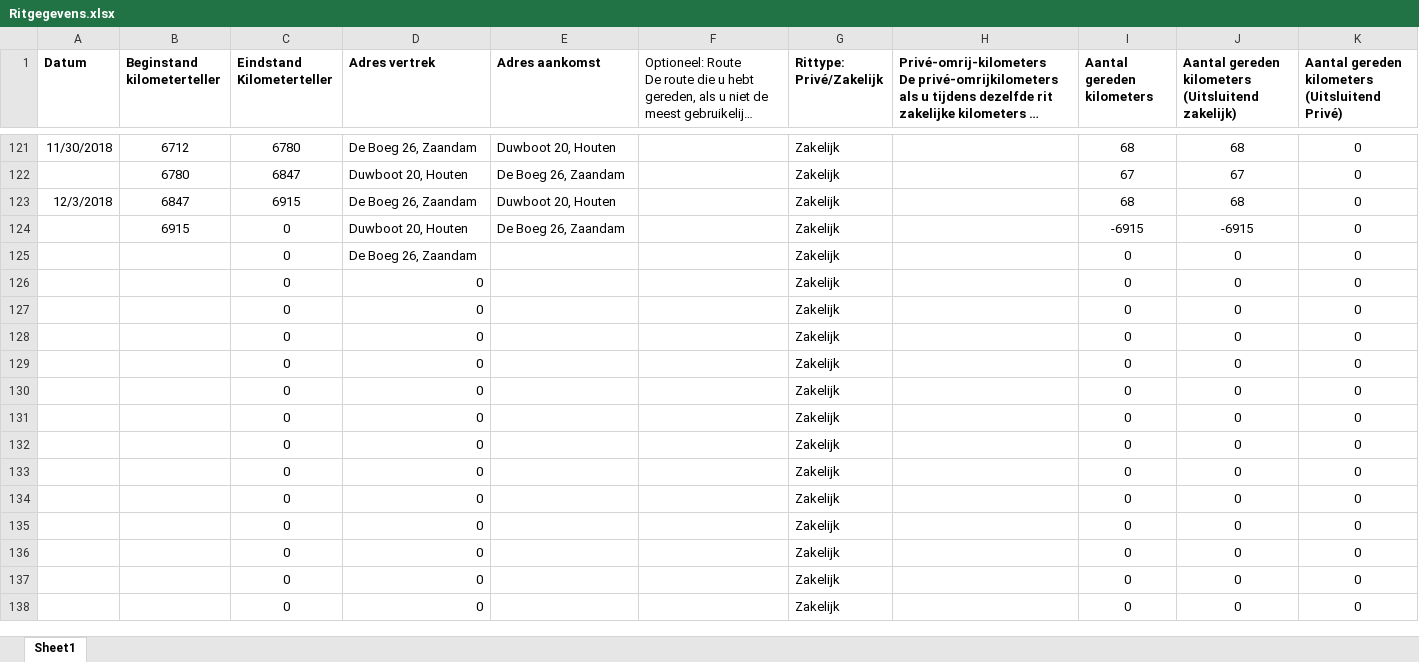
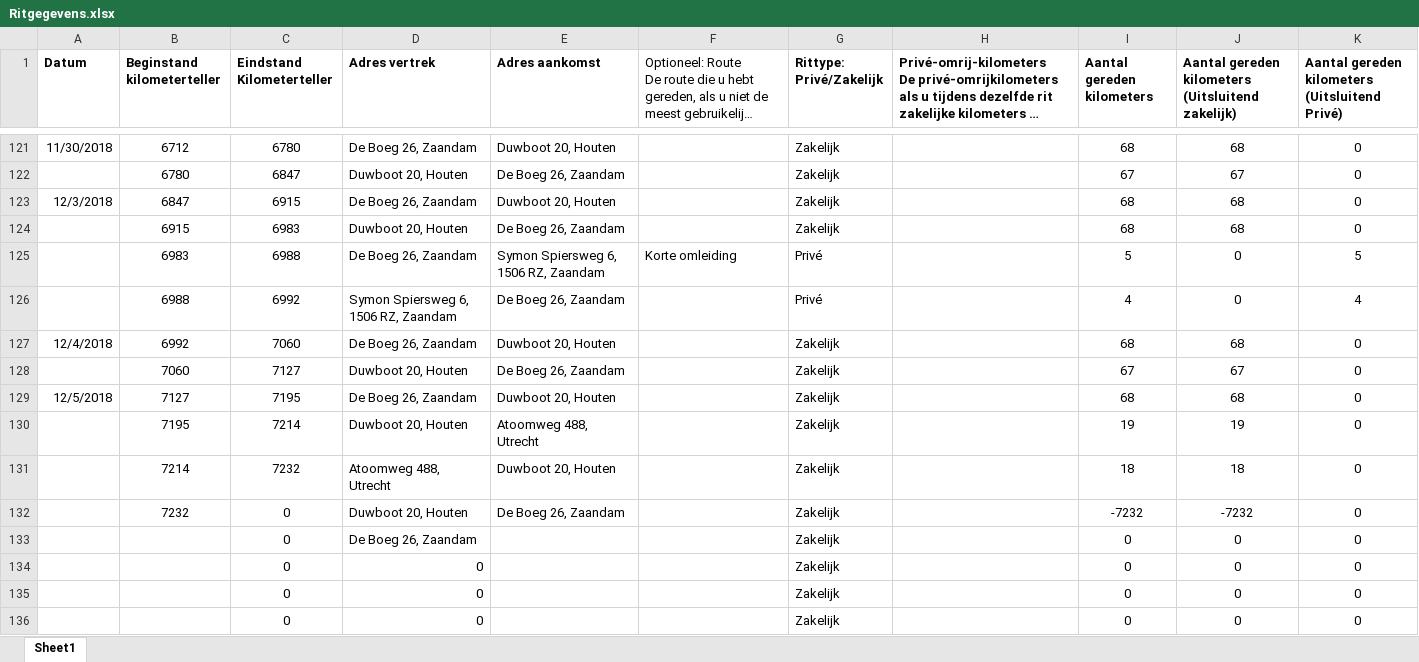
Before and after one commit to TimGroot1992/ritgegevens, an Excel workbook: Ritgegevens.xlsx, sheet Sheet1, drawn as a sheet; only a part is shown, gaps mark what is left out; the shorter side is filled out with more unchanged rows; long unchanged cells end in …; values as stored, in another font and other column widths than the file's, no borders; removed rows and columns are numbered as before the commit, all else as after; the diff names each change by its address in the sheet, - before the commit and + after, or states it on an @@ line.

Commit message:
05-12-18

```diff
--- a/Ritgegevens.xlsx (sheet Sheet1)
+++ b/Ritgegevens.xlsx (sheet Sheet1)
-C124 (Eindstand Kilometerteller): 0
+C124 (Eindstand Kilometerteller): 6983
-I124 (Aantal gereden kilometers): -6915
+I124 (Aantal gereden kilometers): 68
-J124: -6915
+J124: 68
+row 125:  | 6983 | 6988 | De Boeg 26, Zaandam | Symon Spiersweg 6, 1506 RZ, Zaandam | Korte omleiding | Privé |  | 5 | 0 | 5
+row 126:  | 6988 | 6992 | Symon Spiersweg 6, 1506 RZ, Zaandam | De Boeg 26, Zaandam |  | Privé |  | 4 | 0 | 4
+row 127: 12/4/2018 | 6992 | 7060 | De Boeg 26, Zaandam | Duwboot 20, Houten |  | Zakelijk |  | 68 | 68 | 0
+row 128:  | 7060 | 7127 | Duwboot 20, Houten | De Boeg 26, Zaandam |  | Zakelijk |  | 67 | 67 | 0
+row 129: 12/5/2018 | 7127 | 7195 | De Boeg 26, Zaandam | Duwboot 20, Houten |  | Zakelijk |  | 68 | 68 | 0
+row 130:  | 7195 | 7214 | Duwboot 20, Houten | Atoomweg 488, Utrecht |  | Zakelijk |  | 19 | 19 | 0
+row 131:  | 7214 | 7232 | Atoomweg 488, Utrecht | Duwboot 20, Houten |  | Zakelijk |  | 18 | 18 | 0
+row 132:  | 7232 | 0 | Duwboot 20, Houten | De Boeg 26, Zaandam |  | Zakelijk |  | -7232 | -7232 | 0
-row 126:  |  | 0 | 0 |  |  | Zakelijk |  | 0 | 0 | 0
-row 127:  |  | 0 | 0 |  |  | Zakelijk |  | 0 | 0 | 0
-row 128:  |  | 0 | 0 |  |  | Zakelijk |  | 0 | 0 | 0
-row 129:  |  | 0 | 0 |  |  | Zakelijk |  | 0 | 0 | 0
-row 130:  |  | 0 | 0 |  |  | Zakelijk |  | 0 | 0 | 0
-row 131:  |  | 0 | 0 |  |  | Zakelijk |  | 0 | 0 | 0
-row 132:  |  | 0 | 0 |  |  | Zakelijk |  | 0 | 0 | 0
-row 133:  |  | 0 | 0 |  |  | Zakelijk |  | 0 | 0 | 0
```
Also changed, not shown: formulas that keep their value.
